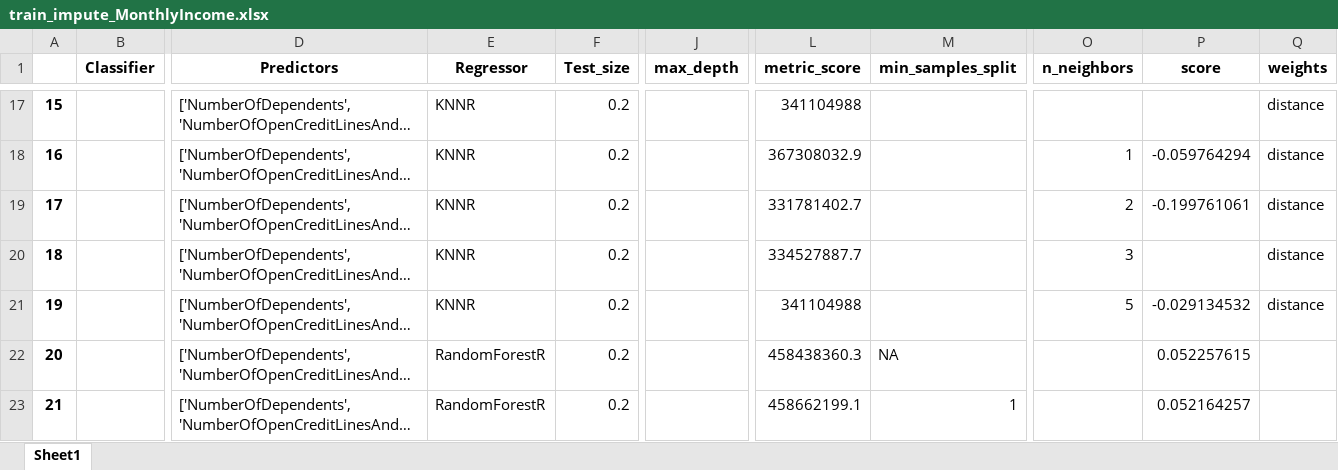
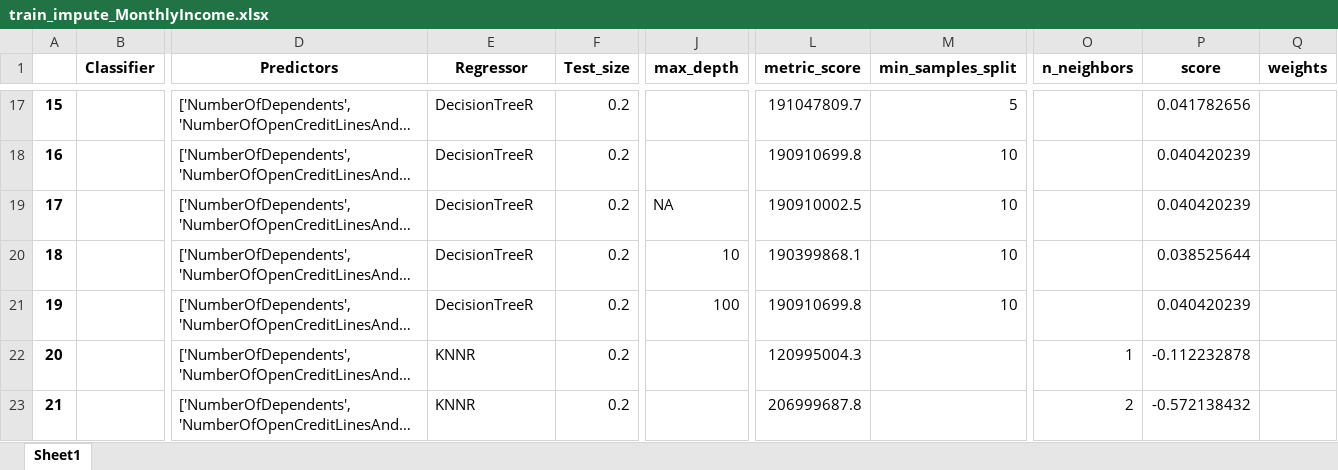
Before and after one commit to rduvoisin/cappml, an Excel workbook: pa2/train_impute_MonthlyIncome.xlsx, sheet Sheet1, drawn as a sheet; only a part is shown, gaps mark what is left out; long unchanged cells end in …; values as stored, in another font and other column widths than the file's, no borders; the diff covers the shown part only; the diff names each change by its address in the sheet, - before the commit and + after, or states it on an @@ line.

```diff
--- a/pa2/train_impute_MonthlyIncome.xlsx (sheet Sheet1)
+++ b/pa2/train_impute_MonthlyIncome.xlsx (sheet Sheet1)
-E17:E21 (Regressor): KNNR
+E17:E21 (Regressor): DecisionTreeR
-L17 (metric_score): 341104988
+L17 (metric_score): 191047809.7
-M17 (min_samples_split): (empty)
+M17 (min_samples_split): 5
-P17 (score): (empty)
+P17 (score): 0.041782656
-Q17:Q21 (weights): distance
+Q17:Q21 (weights): (empty)
-L18 (metric_score): 367308032.9
+L18 (metric_score): 190910699.8
-M18:M21 (min_samples_split): (empty)
+M18:M21 (min_samples_split): 10
-O18 (n_neighbors): 1
+O18 (n_neighbors): (empty)
-P18 (score): -0.059764294
+P18 (score): 0.040420239
-J19 (max_depth): (empty)
+J19 (max_depth): NA
-L19 (metric_score): 331781402.7
+L19 (metric_score): 190910002.5
-O19 (n_neighbors): 2
+O19 (n_neighbors): (empty)
-P19 (score): -0.199761061
+P19 (score): 0.040420239
-J20 (max_depth): (empty)
+J20 (max_depth): 10
-L20 (metric_score): 334527887.7
+L20 (metric_score): 190399868.1
-O20 (n_neighbors): 3
+O20 (n_neighbors): (empty)
-P20 (score): (empty)
+P20 (score): 0.038525644
-J21 (max_depth): (empty)
+J21 (max_depth): 100
-L21 (metric_score): 341104988
+L21 (metric_score): 190910699.8
-O21 (n_neighbors): 5
+O21 (n_neighbors): (empty)
-P21 (score): -0.029134532
+P21 (score): 0.040420239
-E22:E23 (Regressor): RandomForestR
+E22:E23 (Regressor): KNNR
-L22 (metric_score): 458438360.3
+L22 (metric_score): 120995004.3
-M22 (min_samples_split): NA
+M22 (min_samples_split): (empty)
-O22 (n_neighbors): (empty)
+O22 (n_neighbors): 1
-P22 (score): 0.052257615
+P22 (score): -0.112232878
-L23 (metric_score): 458662199.1
+L23 (metric_score): 206999687.8
-M23 (min_samples_split): 1
+M23 (min_samples_split): (empty)
-O23 (n_neighbors): (empty)
+O23 (n_neighbors): 2
-P23 (score): 0.052164257
+P23 (score): -0.572138432
```
Also changed, not shown: 178 edited cells elsewhere in this sheet, pa2/train_impute_NumberOfDependents.xlsx, 2 other files.
